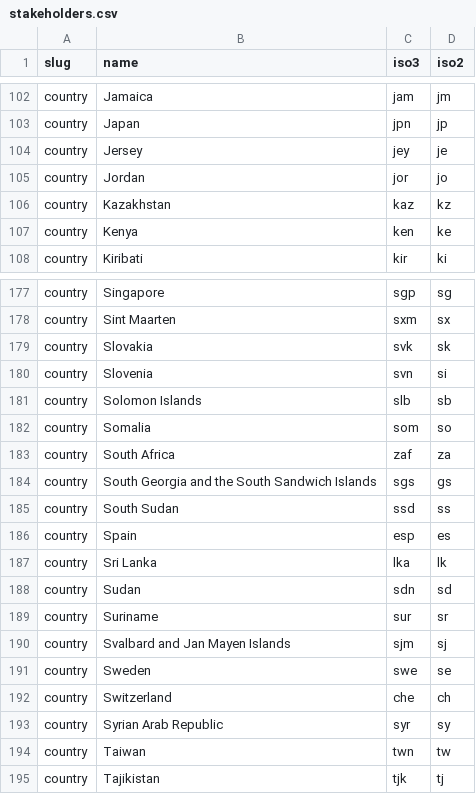
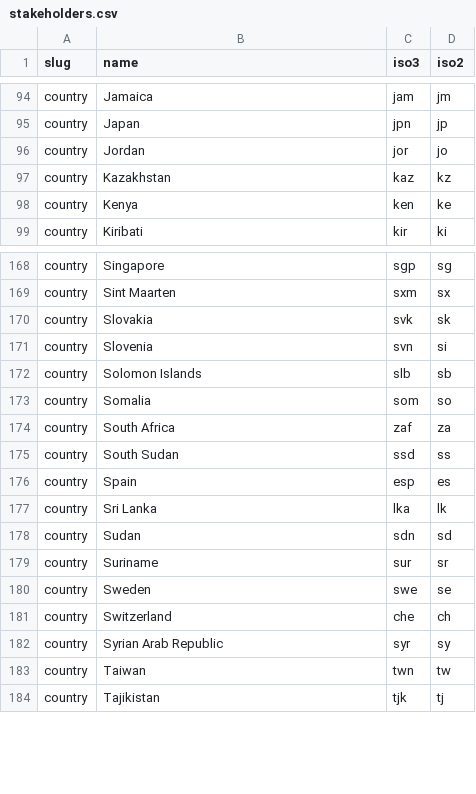
Before and after one commit to talus-analytics-bus/simple-tracking-2024, a CSV file: data/csv/stakeholders.csv, drawn as a sheet; only a part is shown, gaps mark what is left out; the diff covers the shown part only.

```diff
--- a/data/csv/stakeholders.csv
+++ b/data/csv/stakeholders.csv
@@ -103,3 +95,2 @@ country,Jamaica,jam,jm
 country,Japan,jpn,jp
-country,Jersey,jey,je
 country,Jordan,jor,jo
@@ -183,3 +174,2 @@ country,Somalia,som,so
 country,South Africa,zaf,za
-country,South Georgia and the South Sandwich Islands,sgs,gs
 country,South Sudan,ssd,ss
@@ -189,3 +179,2 @@ country,Sudan,sdn,sd
 country,Suriname,sur,sr
-country,Svalbard and Jan Mayen Islands,sjm,sj
 country,Sweden,swe,se
```
Also changed, not shown: 8 removed rows elsewhere in this file, 1 other file.
